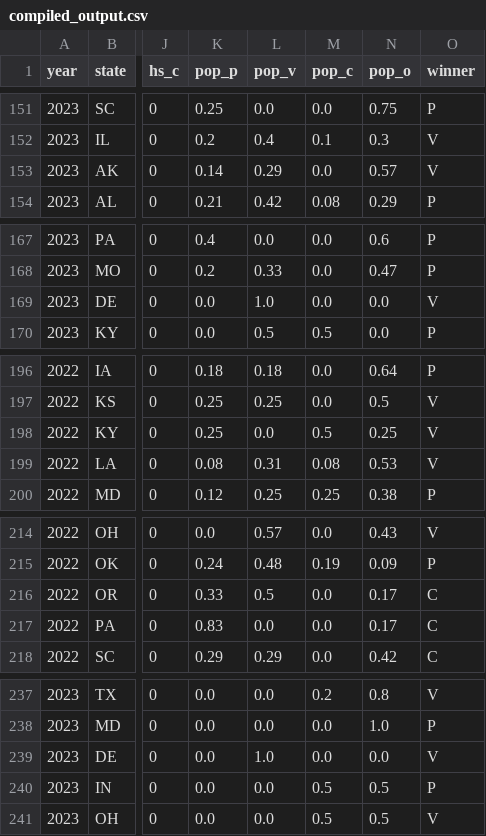
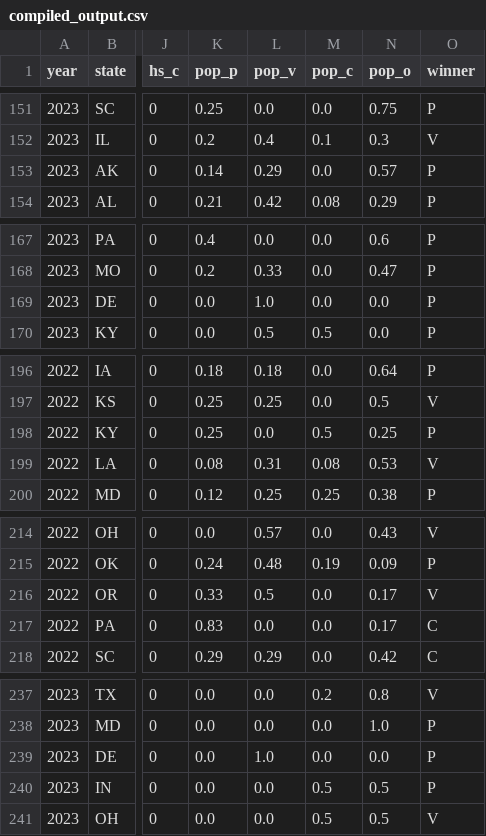
Before and after one commit to wferguson8/amos_25, a CSV file: model/fit/data/compiled_output.csv, drawn as a sheet; only a part is shown, gaps mark what is left out; the diff covers the shown part only; the diff names each change by its address in the sheet, - before the commit and + after, or states it on an @@ line.

```diff
--- a/model/fit/data/compiled_output.csv
+++ b/model/fit/data/compiled_output.csv
-O153 (winner): V
+O153 (winner): P
-O169 (winner): V
+O169 (winner): P
-O198 (winner): V
+O198 (winner): P
-O216 (winner): C
+O216 (winner): V
-O239 (winner): V
+O239 (winner): P
```
Also changed, not shown: 9 edited cells elsewhere in this file, model/predict/data/summary.csv, 1 other file.
